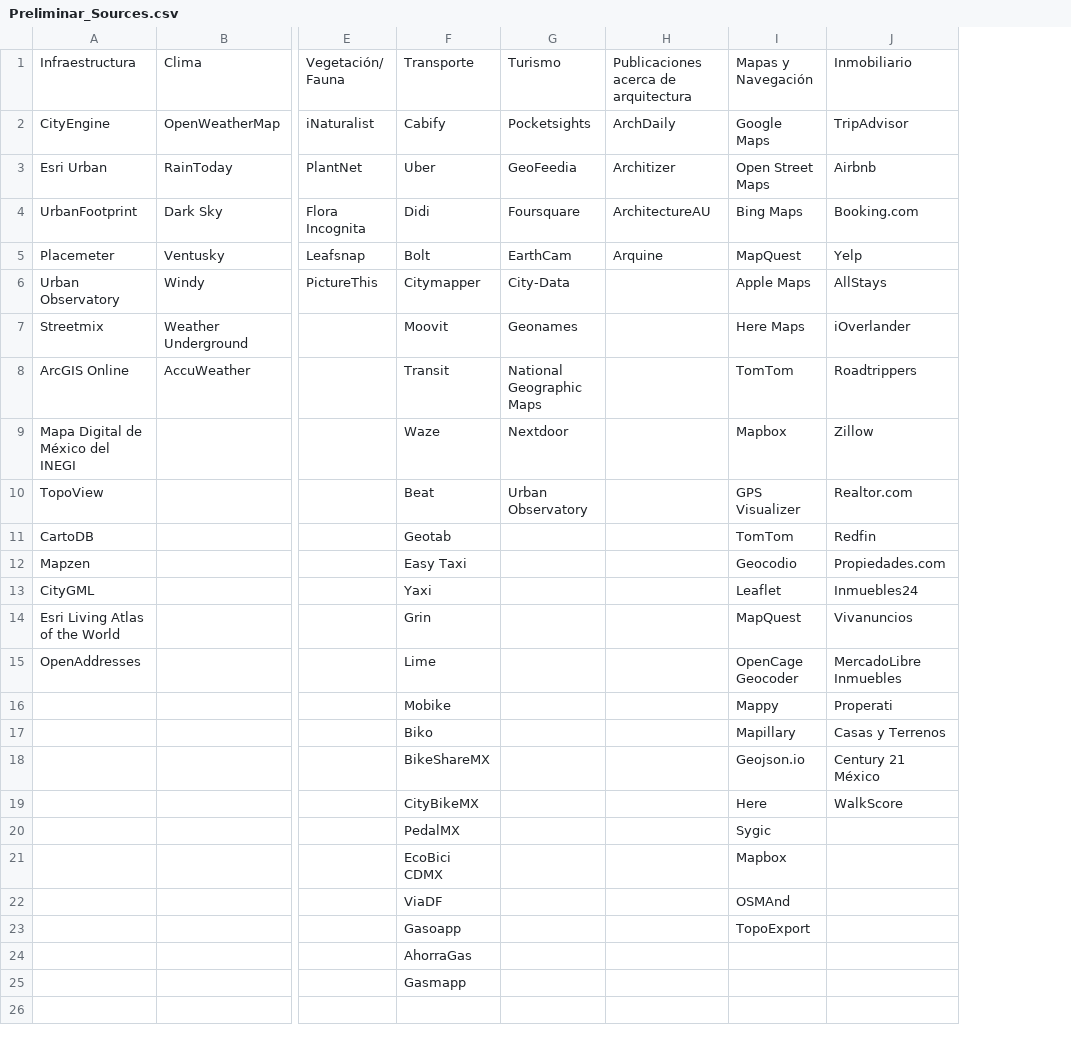
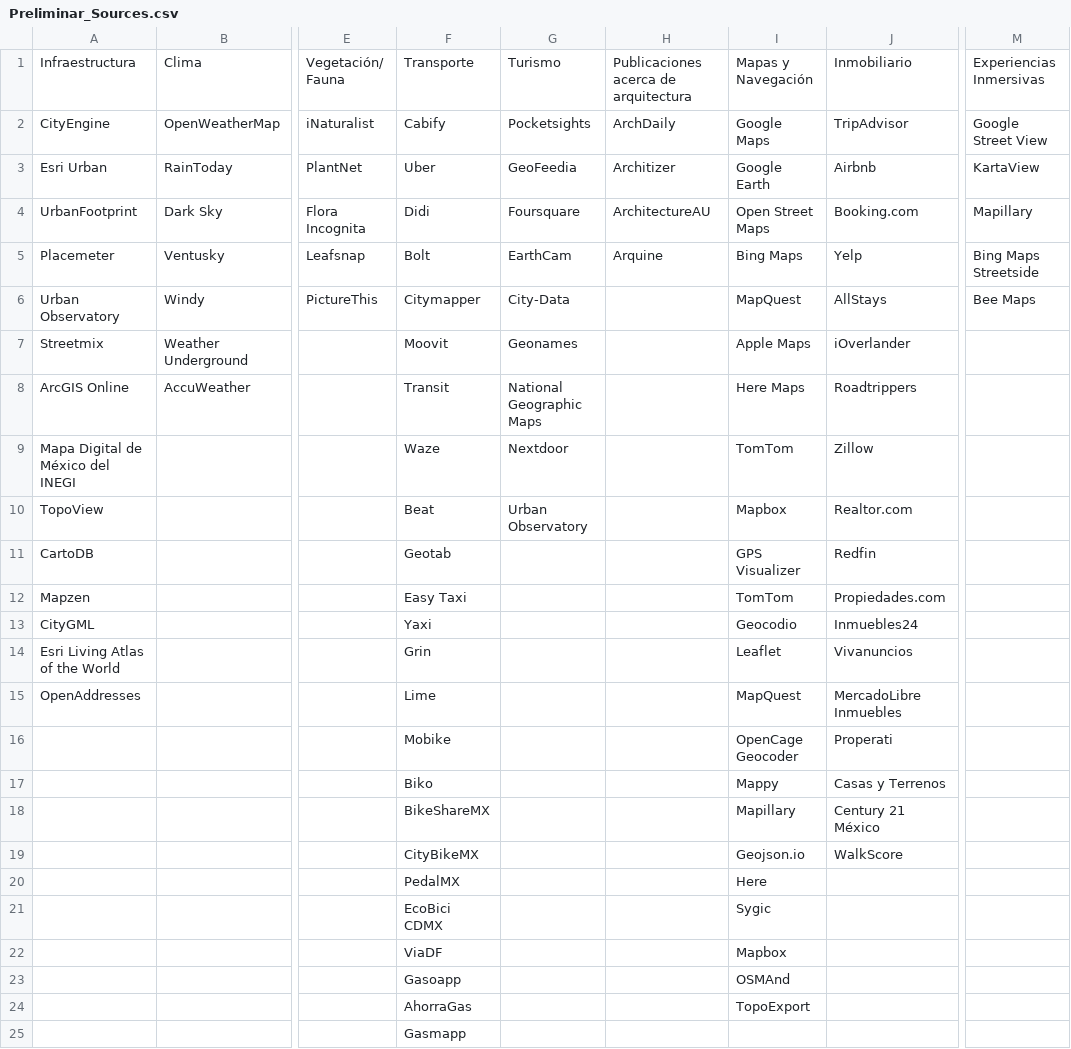
Before and after one commit to EDGARZR54/StreetDataInsight, a CSV file: Preliminar/Preliminar_Sources.csv, drawn as a sheet; only a part is shown, gaps mark what is left out; removed rows and columns are numbered as before the commit, all else as after; rows hold the shown columns only; the diff names each change by its address in the sheet, - before the commit and + after, or states it on an @@ line.

Commit message:
Update Preliminar_Sources.csv

```diff
--- a/Preliminar/Preliminar_Sources.csv
+++ b/Preliminar/Preliminar_Sources.csv
+column M, rows 1-6: Experiencias Inmersivas | Google Street View | KartaView | Mapillary | Bing Maps Streetside | Bee Maps
-I3: Open Street Maps
+I3: Google Earth
-I4: Bing Maps
+I4: Open Street Maps
-I5: MapQuest
+I5: Bing Maps
-I6: Apple Maps
+I6: MapQuest
-I7: Here Maps
+I7: Apple Maps
-I8: TomTom
+I8: Here Maps
-I9: Mapbox
+I9: TomTom
-I10: GPS Visualizer
+I10: Mapbox
-I11: TomTom
+I11: GPS Visualizer
-I12: Geocodio
+I12: TomTom
-I13: Leaflet
+I13: Geocodio
-I14: MapQuest
+I14: Leaflet
-I15: OpenCage Geocoder
+I15: MapQuest
-I16: Mappy
+I16: OpenCage Geocoder
-I17: Mapillary
+I17: Mappy
-I18: Geojson.io
+I18: Mapillary
-I19: Here
+I19: Geojson.io
-I20: Sygic
+I20: Here
-I21: Mapbox
+I21: Sygic
-I22: OSMAnd
+I22: Mapbox
+row 23:  |  |  | Gasoapp |  |  | OSMAnd
-F24: Gasoapp
+F24: AhorraGas
-row 24:  |  |  | AhorraGas
```
